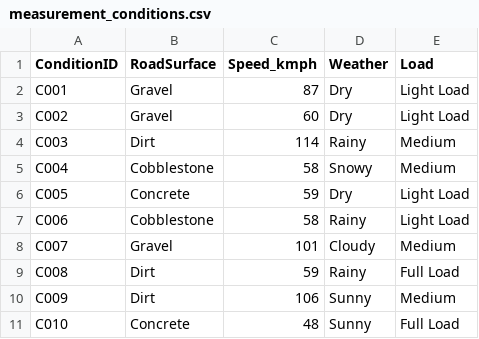
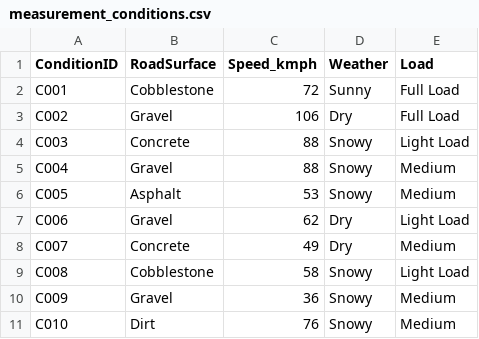
Before and after one commit to Usama00004/NVH-Analysis-Report, a CSV file: Data/measurement_conditions.csv, drawn as a sheet; only a part is shown; the diff covers the shown part only.

```diff
--- a/Data/measurement_conditions.csv
+++ b/Data/measurement_conditions.csv
@@ -1,11 +1,11 @@
 ConditionID,RoadSurface,Speed_kmph,Weather,Load
-C001,Gravel,87,Dry,Light Load
-C002,Gravel,60,Dry,Light Load
-C003,Dirt,114,Rainy,Medium
-C004,Cobblestone,58,Snowy,Medium
-C005,Concrete,59,Dry,Light Load
-C006,Cobblestone,58,Rainy,Light Load
-C007,Gravel,101,Cloudy,Medium
-C008,Dirt,59,Rainy,Full Load
-C009,Dirt,106,Sunny,Medium
-C010,Concrete,48,Sunny,Full Load
+C001,Cobblestone,72,Sunny,Full Load
+C002,Gravel,106,Dry,Full Load
+C003,Concrete,88,Snowy,Light Load
+C004,Gravel,88,Snowy,Medium
+C005,Asphalt,53,Snowy,Medium
+C006,Gravel,62,Dry,Light Load
+C007,Concrete,49,Dry,Medium
+C008,Cobblestone,58,Snowy,Light Load
+C009,Gravel,36,Snowy,Medium
+C010,Dirt,76,Snowy,Medium
```
Also changed, not shown: 31 edited cells elsewhere in this file, Data/harshness_feedback.csv, Data/noise_data.csv, 4 other files.
